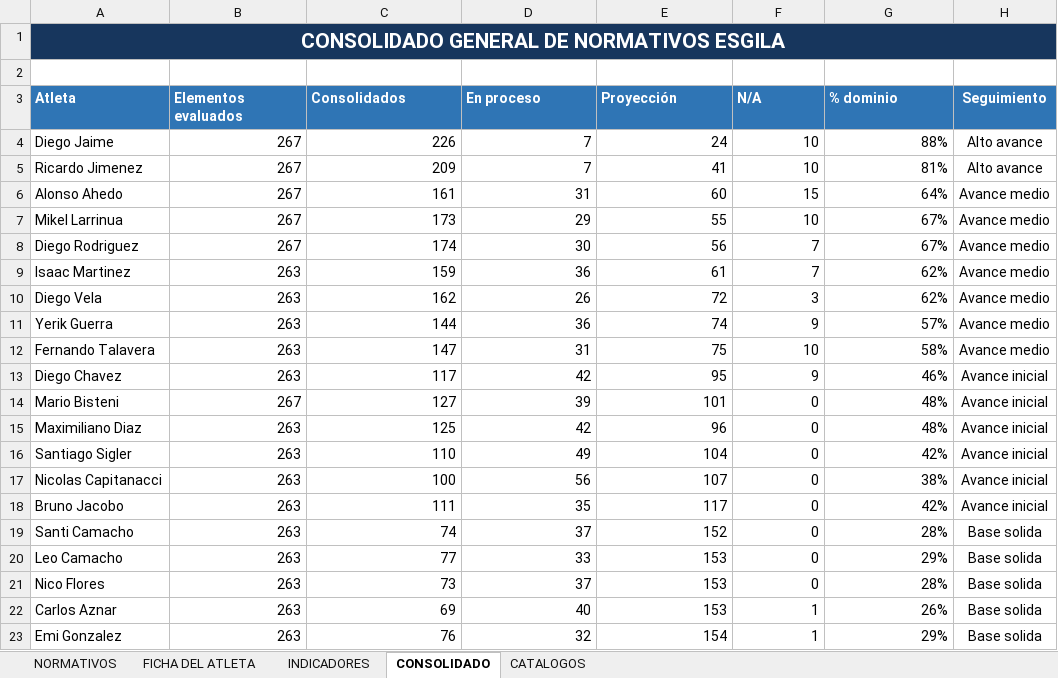
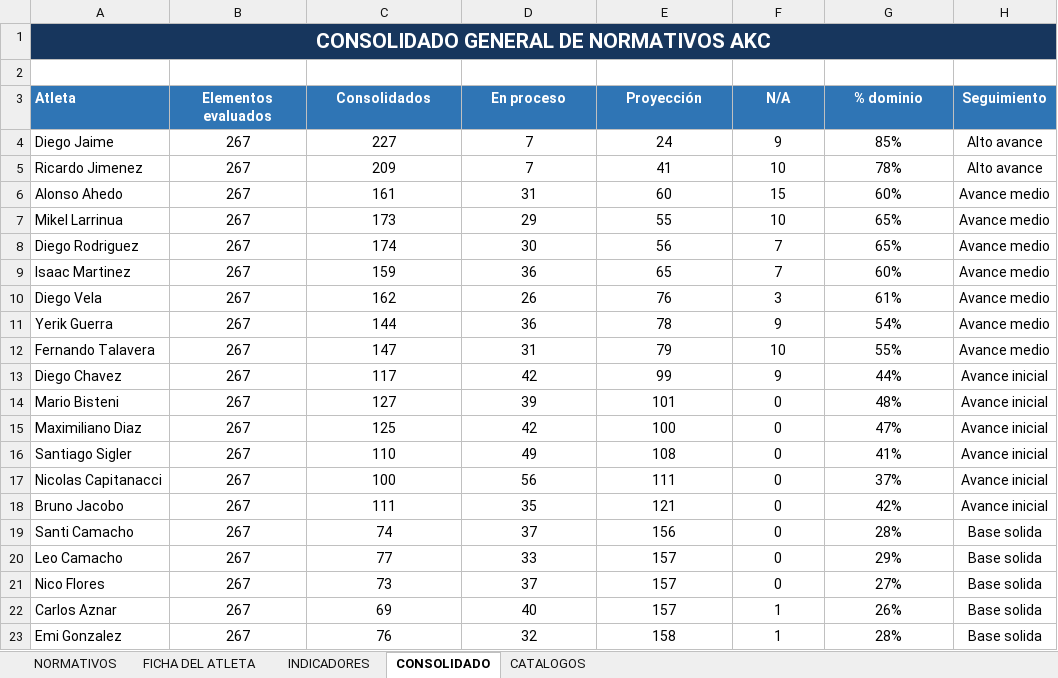
Before and after one commit to josemanueljaimemorales/GAV-APP-AKC, an Excel workbook: modulos/normativos/NORMATIVOS_AKC.xlsx, sheet CONSOLIDADO, drawn as a sheet; only a part is shown; values as stored, in another font and other column widths than the file's, no borders; conditional formats not drawn; the diff covers the shown part only; the diff names each change by its address in the sheet, - before the commit and + after, or states it on an @@ line.

```diff
--- a/modulos/normativos/NORMATIVOS_AKC.xlsx (sheet CONSOLIDADO)
+++ b/modulos/normativos/NORMATIVOS_AKC.xlsx (sheet CONSOLIDADO)
-A1 (Atleta): CONSOLIDADO GENERAL DE NORMATIVOS ESGILA
+A1 (Atleta): CONSOLIDADO GENERAL DE NORMATIVOS AKC
-B3:G3 alignment: left
+B3:G3 alignment: center
-B4:G23 alignment: right
+B4:G23 alignment: center
-C4 (Consolidados): 226
+C4 (Consolidados): 227
-F4 (N/A): 10
+F4 (N/A): 9
-G4 (% dominio): 88%
+G4 (% dominio): 85%
-G5 (% dominio): 81%
+G5 (% dominio): 78%
-G6 (% dominio): 64%
+G6 (% dominio): 60%
-G7:G8 (% dominio): 67%
+G7:G8 (% dominio): 65%
-B9:B13 (Elementos evaluados): 263
+B9:B13 (Elementos evaluados): 267
-E9 (Proyección): 61
+E9 (Proyección): 65
-G9 (% dominio): 62%
+G9 (% dominio): 60%
-E10 (Proyección): 72
+E10 (Proyección): 76
-G10 (% dominio): 62%
+G10 (% dominio): 61%
-E11 (Proyección): 74
+E11 (Proyección): 78
-G11 (% dominio): 57%
+G11 (% dominio): 54%
-E12 (Proyección): 75
+E12 (Proyección): 79
-G12 (% dominio): 58%
+G12 (% dominio): 55%
-E13 (Proyección): 95
+E13 (Proyección): 99
-G13 (% dominio): 46%
+G13 (% dominio): 44%
-B15:B23 (Elementos evaluados): 263
+B15:B23 (Elementos evaluados): 267
-E15 (Proyección): 96
+E15 (Proyección): 100
-G15 (% dominio): 48%
+G15 (% dominio): 47%
-E16 (Proyección): 104
+E16 (Proyección): 108
-G16 (% dominio): 42%
+G16 (% dominio): 41%
-E17 (Proyección): 107
+E17 (Proyección): 111
-G17 (% dominio): 38%
+G17 (% dominio): 37%
-E18 (Proyección): 117
+E18 (Proyección): 121
-E19 (Proyección): 152
+E19 (Proyección): 156
-E20:E22 (Proyección): 153
+E20:E22 (Proyección): 157
-G21 (% dominio): 28%
+G21 (% dominio): 27%
-E23 (Proyección): 154
+E23 (Proyección): 158
-G23 (% dominio): 29%
+G23 (% dominio): 28%
```
Also changed, not shown: 11 edited cells and cell formats elsewhere in this sheet, sheet NORMATIVOS, sheet FICHA DEL ATLETA, sheet INDICADORES, sheet CATALOGOS, formulas that keep their value, charts or pictures, 25 other files.
